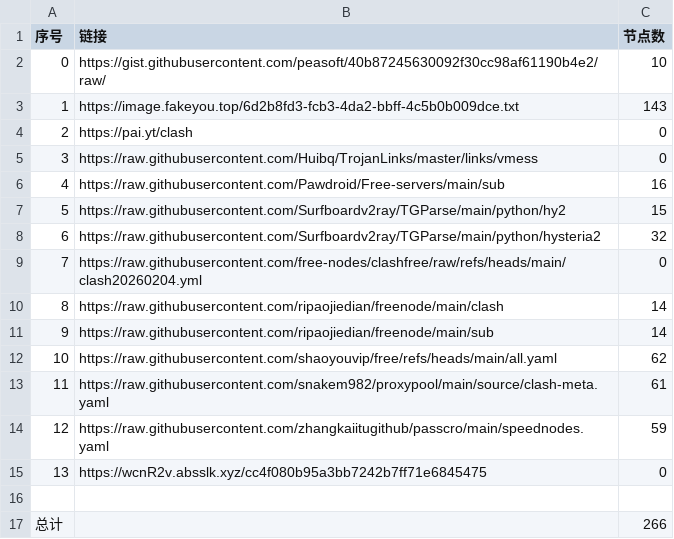
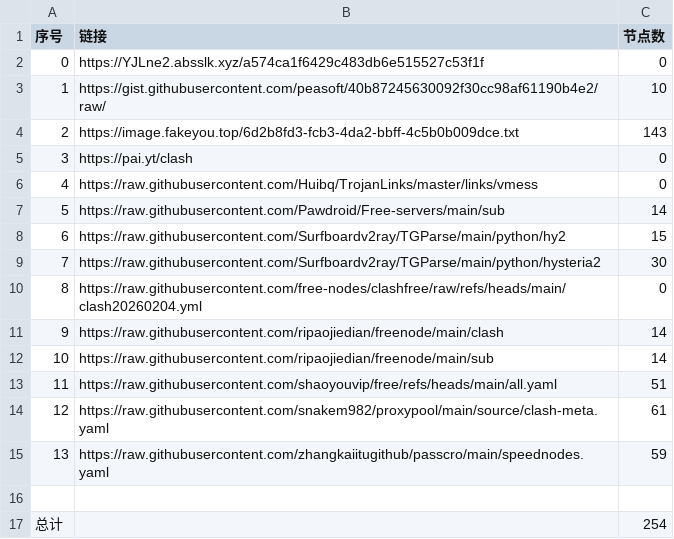
Before and after one commit to ResonanceForge/NoMoreWalls, a CSV file: list_result.csv, drawn as a sheet; removed rows and columns are numbered as before the commit, all else as after; the diff names each change by its address in the sheet, - before the commit and + after, or states it on an @@ line.

```diff
--- a/list_result.csv
+++ b/list_result.csv
+row 2: 0 | https://YJLne2.absslk.xyz/a574ca1f6429c483db6e515527c53f1f | 0
@@ column A (序号) renumbered between rows 3 and 15 @@
-C7 (节点数): 16
+C7 (节点数): 14
-C9 (节点数): 32
+C9 (节点数): 30
-C13 (节点数): 62
+C13 (节点数): 51
-row 15: 13 | https://wcnR2v.absslk.xyz/cc4f080b95a3bb7242b7ff71e6845475 | 0
-C17 (节点数): 266
+C17 (节点数): 254
```
Also changed, not shown: 20 other files.
